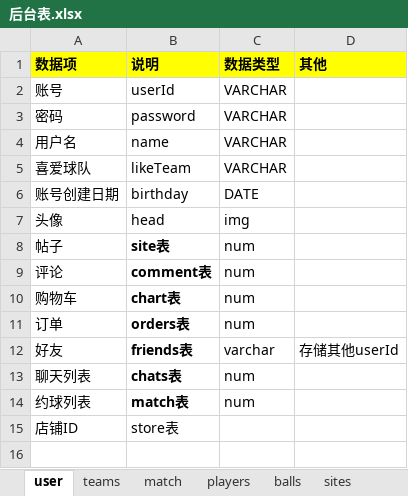
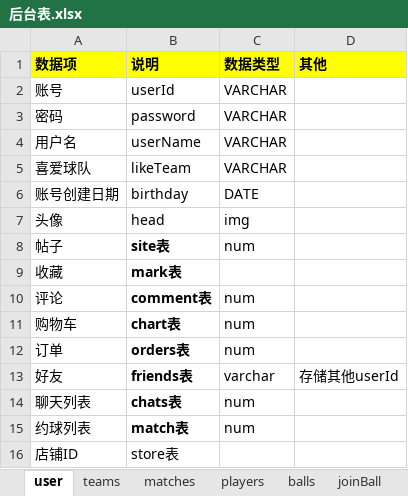
Before and after one commit to lhk0705/ballfamily, an Excel workbook: 后台表.xlsx, sheet user, drawn as a sheet; values as stored, in another font and other column widths than the file's, no borders; the diff names each change by its address in the sheet, - before the commit and + after, or states it on an @@ line.

```diff
--- a/后台表.xlsx (sheet user)
+++ b/后台表.xlsx (sheet user)
-sheet tab: match
+sheet tab: matches
+sheet tab: joinBall
-B4 (说明): name
+B4 (说明): userName
+row 9: 收藏 | mark表
```
Also changed, not shown: sheet balls, sheet sites, sheet comments, sheet teams, other sheet tabs, 11 other files.
